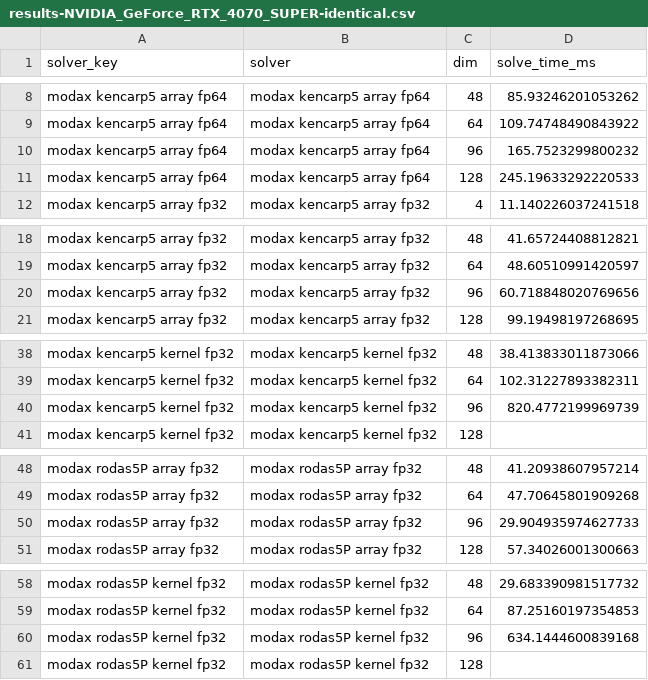
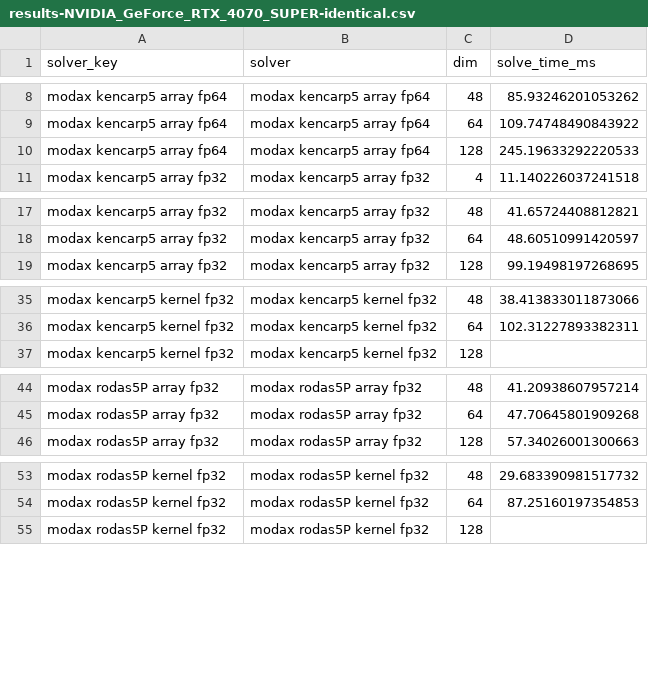
Before and after one commit to lawrenceberry/modax, a CSV file: scripts/12_kencarp5_brusselator_dimensionality/results-NVIDIA_GeForce_RTX_4070_SUPER-identical.csv, drawn as a sheet; only a part is shown, gaps mark what is left out; the diff covers the shown part only.

Commit message:
Remove D=96 from Brusselator script for consistency with other plots

```diff
--- a/scripts/12_kencarp5_brusselator_dimensionality/results-NVIDIA_GeForce_RTX_4070_SUPER-identical.csv
+++ b/scripts/12_kencarp5_brusselator_dimensionality/results-NVIDIA_GeForce_RTX_4070_SUPER-identical.csv
@@ -9,3 +9,2 @@ modax kencarp5 array fp64,modax kencarp5 array fp64,48,85.93246201053262
 modax kencarp5 array fp64,modax kencarp5 array fp64,64,109.74748490843922
-modax kencarp5 array fp64,modax kencarp5 array fp64,96,165.7523299800232
 modax kencarp5 array fp64,modax kencarp5 array fp64,128,245.19633292220533
@@ -19,3 +18,2 @@ modax kencarp5 array fp32,modax kencarp5 array fp32,48,41.65724408812821
 modax kencarp5 array fp32,modax kencarp5 array fp32,64,48.60510991420597
-modax kencarp5 array fp32,modax kencarp5 array fp32,96,60.718848020769656
 modax kencarp5 array fp32,modax kencarp5 array fp32,128,99.19498197268695
@@ -39,3 +36,2 @@ modax kencarp5 kernel fp32,modax kencarp5 kernel fp32,48,38.413833011873066
 modax kencarp5 kernel fp32,modax kencarp5 kernel fp32,64,102.31227893382311
-modax kencarp5 kernel fp32,modax kencarp5 kernel fp32,96,820.4772199969739
 modax kencarp5 kernel fp32,modax kencarp5 kernel fp32,128,
@@ -49,3 +45,2 @@ modax rodas5P array fp32,modax rodas5P array fp32,48,41.20938607957214
 modax rodas5P array fp32,modax rodas5P array fp32,64,47.70645801909268
-modax rodas5P array fp32,modax rodas5P array fp32,96,29.904935974627733
 modax rodas5P array fp32,modax rodas5P array fp32,128,57.34026001300663
@@ -59,3 +54,2 @@ modax rodas5P kernel fp32,modax rodas5P kernel fp32,48,29.683390981517732
 modax rodas5P kernel fp32,modax rodas5P kernel fp32,64,87.25160197354853
-modax rodas5P kernel fp32,modax rodas5P kernel fp32,96,634.1444600839168
 modax rodas5P kernel fp32,modax rodas5P kernel fp32,128,
```
Also changed, not shown: 3 removed rows elsewhere in this file, scripts/12_kencarp5_brusselator_dimensionality/results-NVIDIA_GeForce_RTX_4070_SUPER-divergent.csv, 3 other files.
